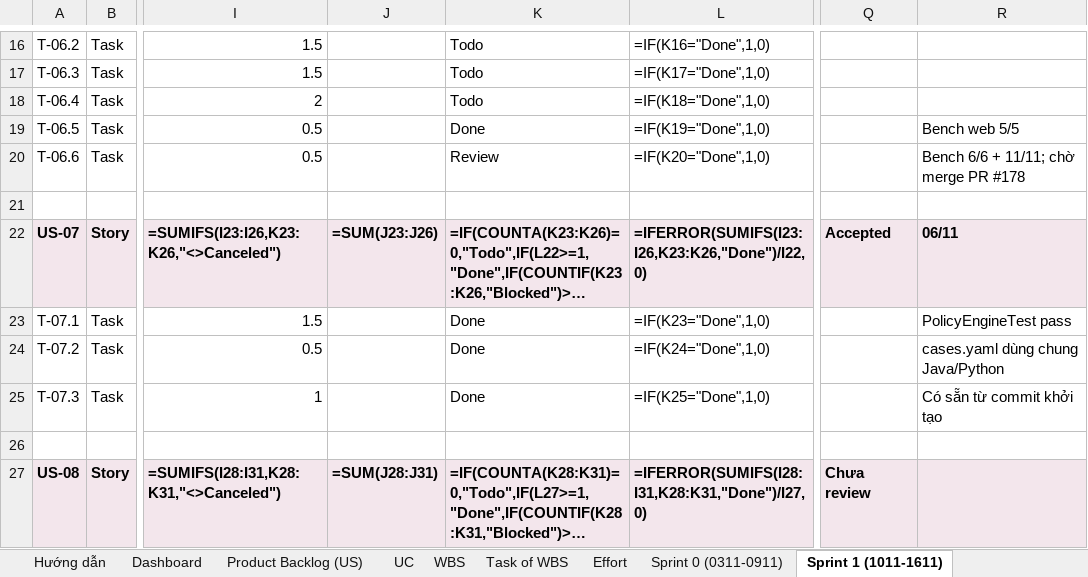
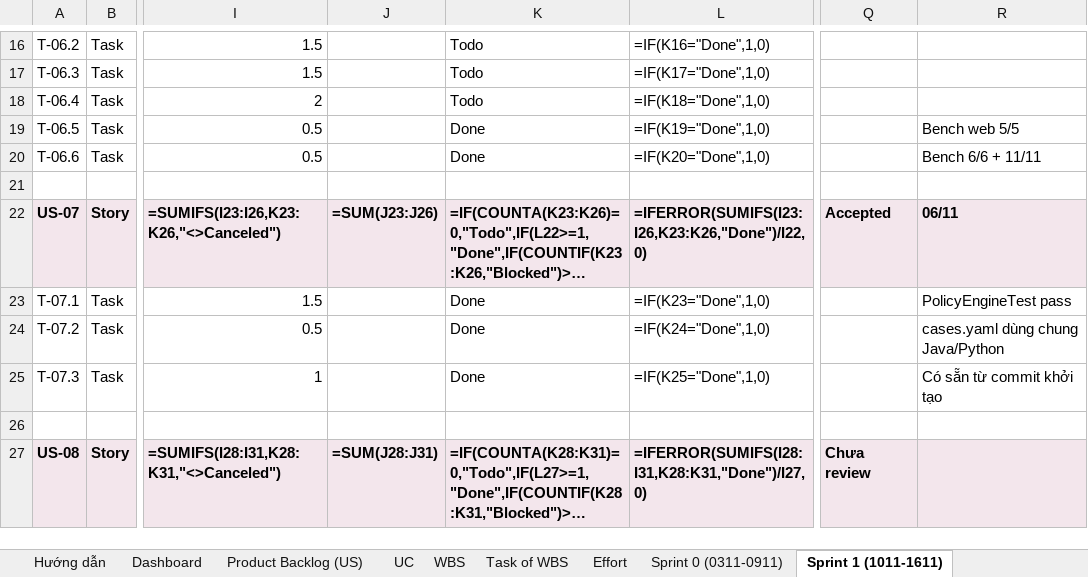
Before and after one commit to FresherTeamOmiAI/OmniAI, an Excel workbook: docs/tracking/OmniAI_Project_Tracking.xlsx, sheet Sprint 1 (1011-1611), drawn as a sheet; only a part is shown, gaps mark what is left out; long unchanged cells end in …; values as stored, in another font and other column widths than the file's, no borders; formulas without a stored value are shown as written; conditional formats not drawn; the diff names each change by its address in the sheet, - before the commit and + after, or states it on an @@ line.

```diff
--- a/docs/tracking/OmniAI_Project_Tracking.xlsx (sheet Sprint 1 (1011-1611))
+++ b/docs/tracking/OmniAI_Project_Tracking.xlsx (sheet Sprint 1 (1011-1611))
-K20: Review
+K20: Done
-R20: Bench 6/6 + 11/11; chờ merge PR #178
+R20: Bench 6/6 + 11/11
```
Also changed, not shown: sheet Sprint 0 (0311-0911), sheet Issues & Risks, sheet Q&A, 2 other files.
